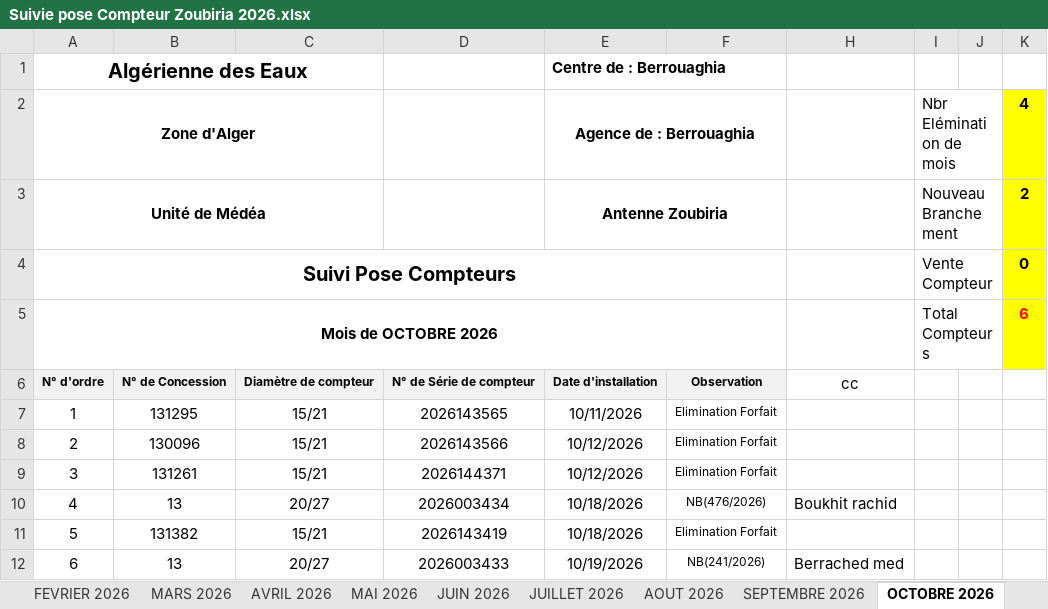
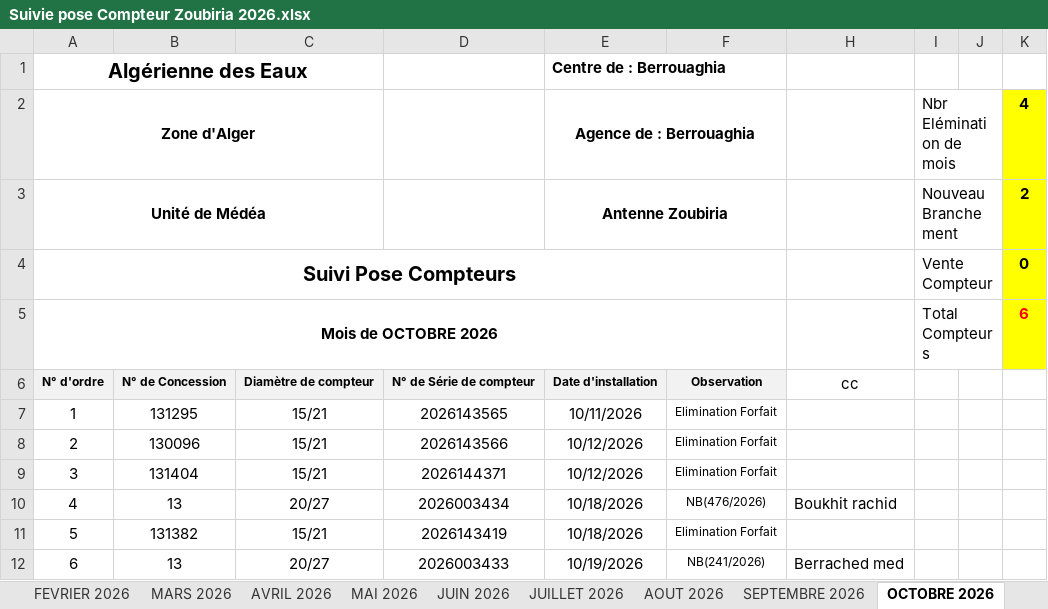
Before and after one commit to Lounnaci-gi/pose_compteur, an Excel workbook: Gestion Stock 2026/Gestion de Stock Zoubiria/Suivie pose Compteur Zoubiria 2026.xlsx, sheet OCTOBRE 2026, drawn as a sheet; only a part is shown; values as stored, in another font and other column widths than the file's, no borders; charts and pictures not drawn; the diff names each change by its address in the sheet, - before the commit and + after, or states it on an @@ line.

```diff
--- a/Gestion Stock 2026/Gestion de Stock Zoubiria/Suivie pose Compteur Zoubiria 2026.xlsx (sheet OCTOBRE 2026)
+++ b/Gestion Stock 2026/Gestion de Stock Zoubiria/Suivie pose Compteur Zoubiria 2026.xlsx (sheet OCTOBRE 2026)
-B9: 131261
+B9: 131404
```
Also changed, not shown: sheet NOVEMBRE 2026, Gestion Stock 2026/Gestion de Stock Berrouaghia/Suivie pose Compteur 2026.xlsx.
